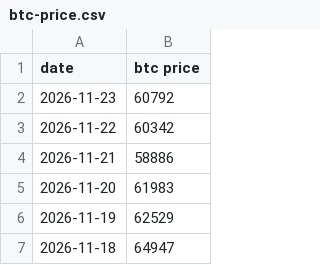
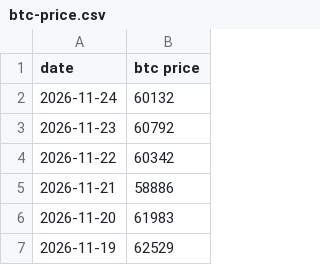
Before and after one commit to lovexw/btchao-mono, a CSV file: sites/ma/public/btc-price.csv, drawn as a sheet; only a part is shown; the shorter side is filled out with more unchanged rows; the diff names each change by its address in the sheet, - before the commit and + after, or states it on an @@ line.

```diff
--- a/sites/ma/public/btc-price.csv
+++ b/sites/ma/public/btc-price.csv
+row 2: 2026-11-24 | 60132
```
